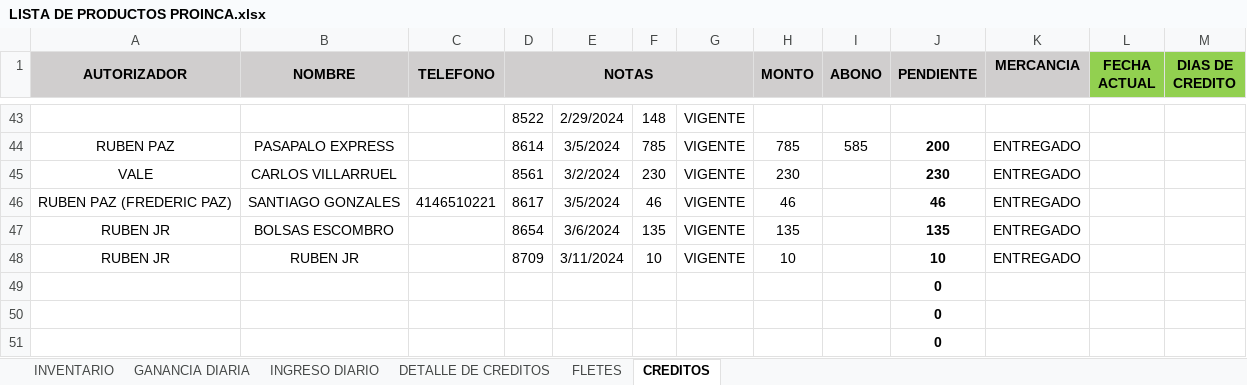
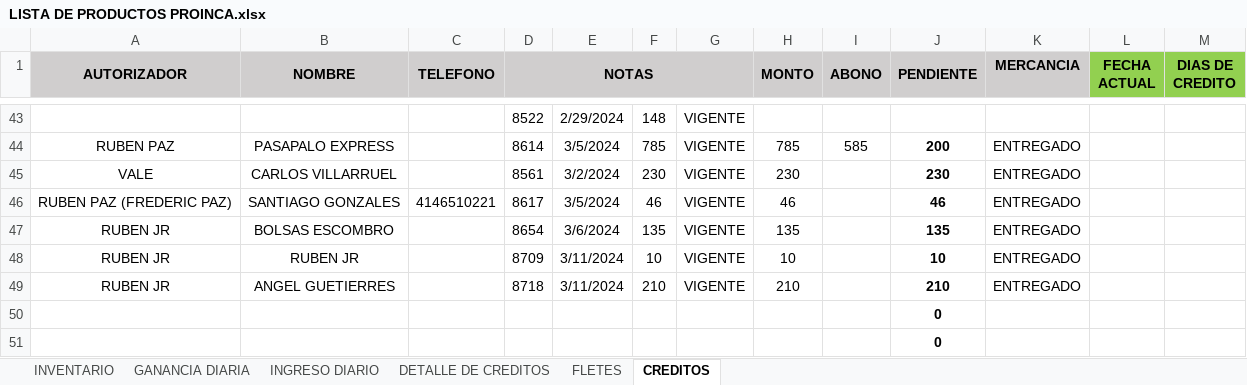
Before and after one commit to JPuente25/Proinca, an Excel workbook: LISTA DE PRODUCTOS PROINCA.xlsx, sheet CREDITOS, drawn as a sheet; only a part is shown, gaps mark what is left out; values as stored, in another font and other column widths than the file's, no borders; conditional formats not drawn; removed rows and columns are numbered as before the commit, all else as after; the diff names each change by its address in the sheet, - before the commit and + after, or states it on an @@ line.

Commit message:
diario

```diff
--- a/LISTA DE PRODUCTOS PROINCA.xlsx (sheet CREDITOS)
+++ b/LISTA DE PRODUCTOS PROINCA.xlsx (sheet CREDITOS)
-row 49:  |  |  |  |  |  |  |  |  | 0
+row 49: RUBEN JR | ANGEL GUETIERRES |  | 8718 | 3/11/2024 | 210 | VIGENTE | 210 |  | 210 | ENTREGADO
```
Also changed, not shown: sheet DETALLE DE CREDITOS.
